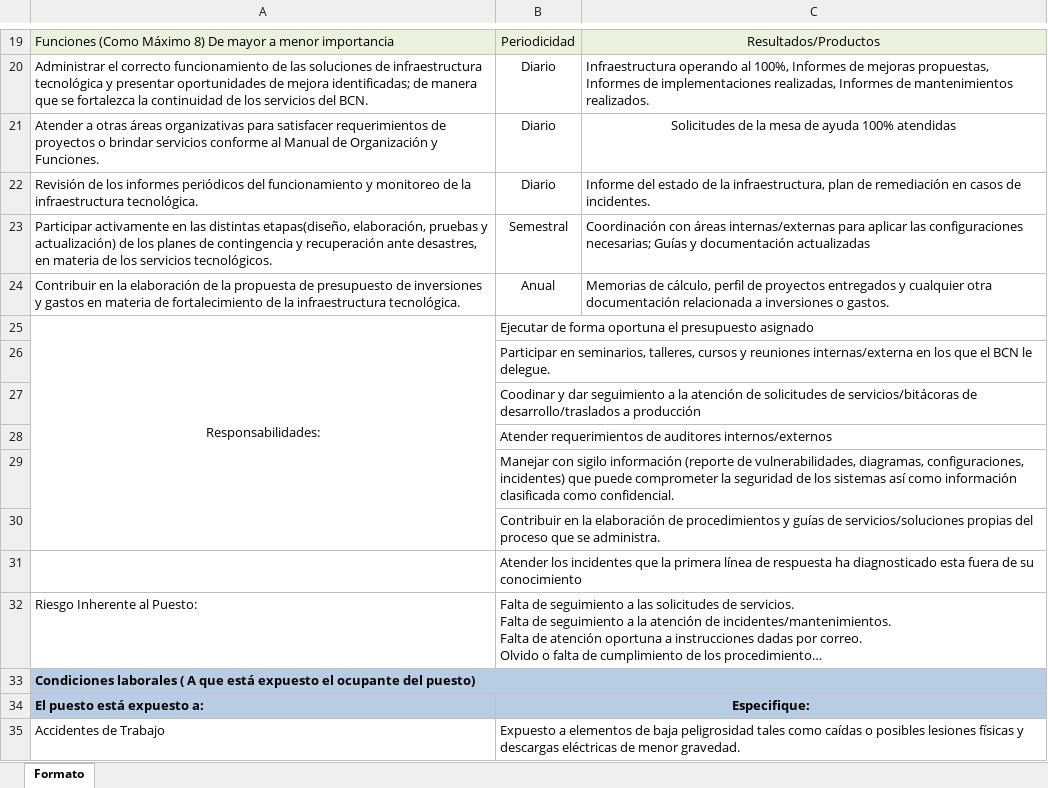
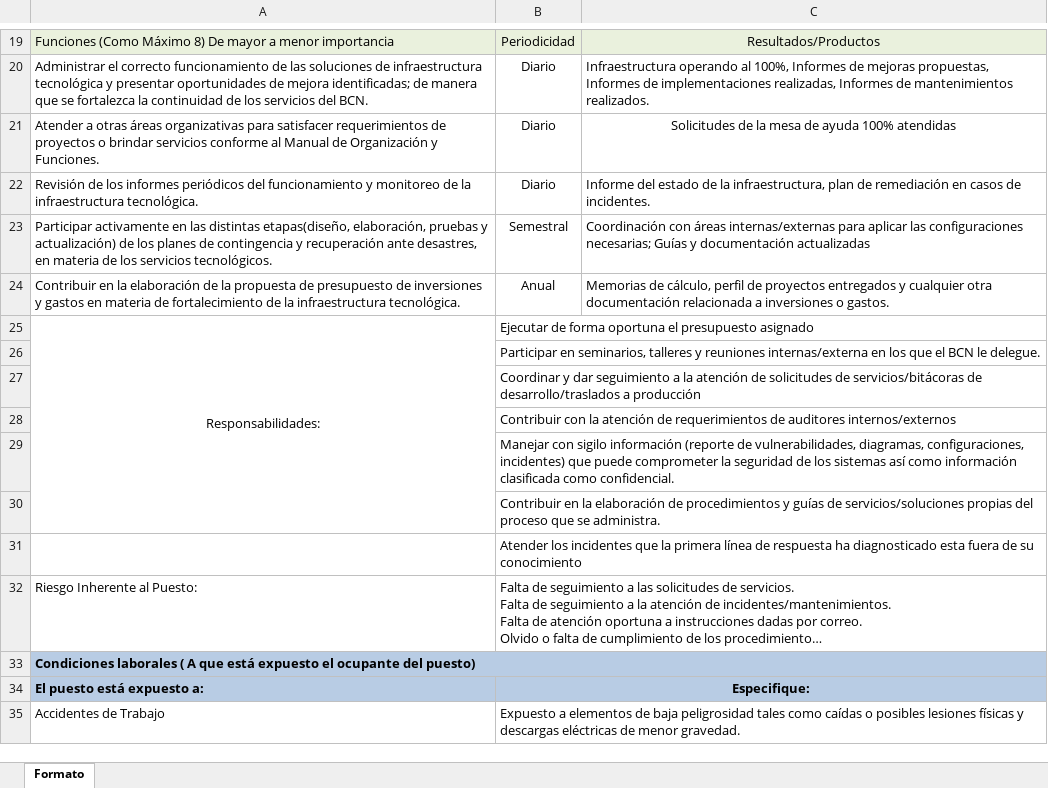
Before and after one commit to chepeadan/stuff, an Excel workbook: Jose.Rivera_JR.xlsx, sheet Formato, drawn as a sheet; only a part is shown, gaps mark what is left out; long unchanged cells end in …; values as stored, in another font and other column widths than the file's, no borders; charts and pictures not drawn; the diff names each change by its address in the sheet, - before the commit and + after, or states it on an @@ line.

```diff
--- a/Jose.Rivera_JR.xlsx (sheet Formato)
+++ b/Jose.Rivera_JR.xlsx (sheet Formato)
-B26: …en seminarios, talleres, cursos y reuniones…
+B26: …en seminarios, talleres y reuniones…
-B27: Coodinar y dar…
+B27: Coordinar y dar…
-B28: Atender requerimientos de…
+B28: Contribuir con la atención de requerimientos de…
```
Also changed, not shown: 3 other files.
